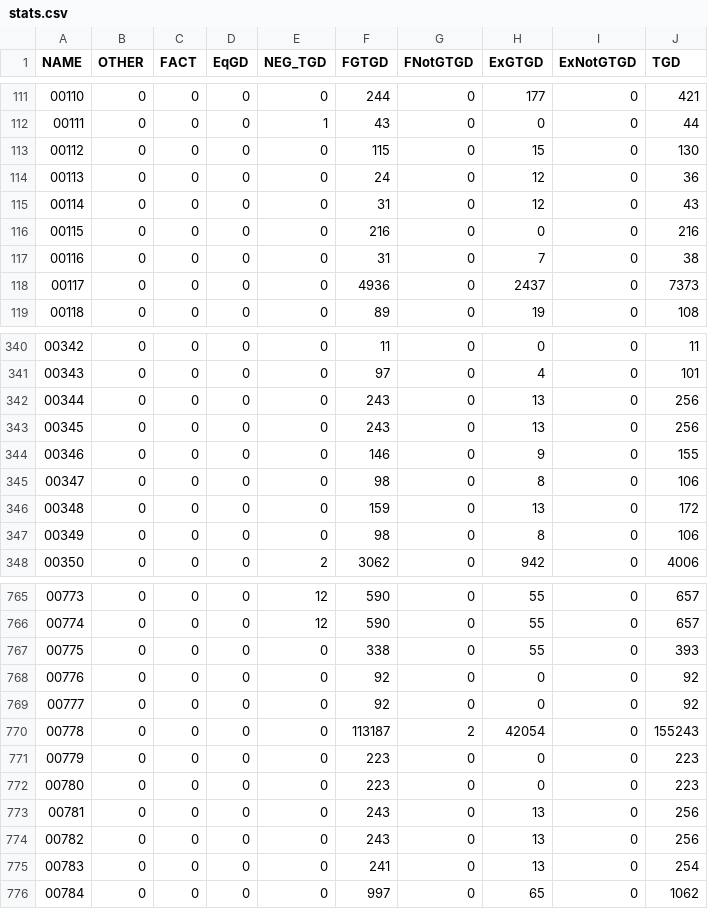
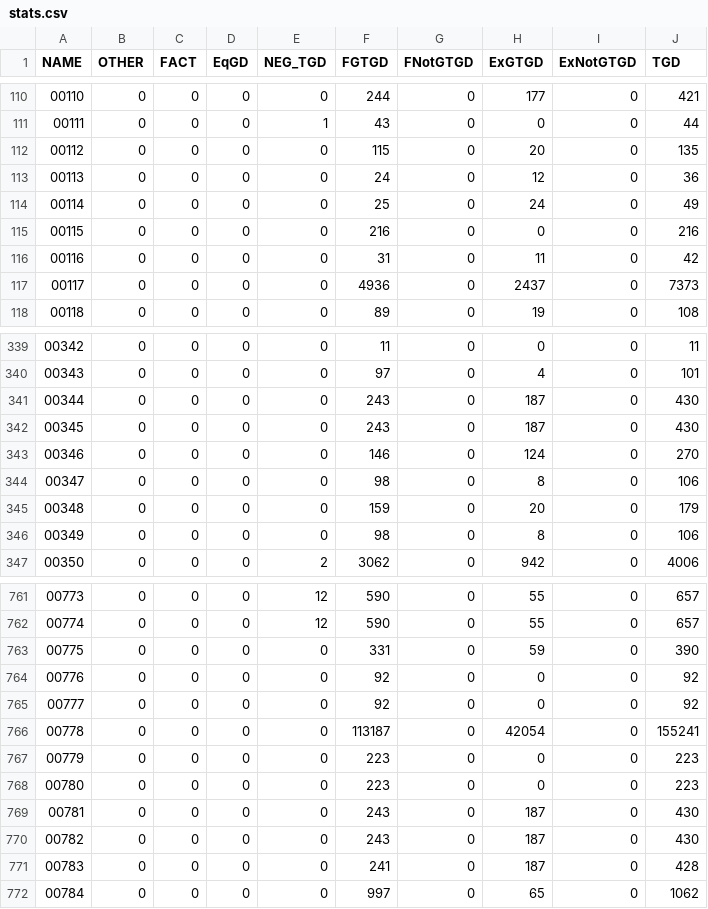
Before and after one commit to KRR-Oxford/Guarded-saturation-experiments, a CSV file: rules/ISG-guarded_kaon2/stats.csv, drawn as a sheet; only a part is shown, gaps mark what is left out; the diff covers the shown part only.

```diff
--- a/rules/ISG-guarded_kaon2/stats.csv
+++ b/rules/ISG-guarded_kaon2/stats.csv
@@ -112,7 +111,7 @@ NAME,OTHER,FACT,EqGD,NEG_TGD,FGTGD,FNotGTGD,ExGTGD,ExNotGTGD,TGD
 00111,0,0,0,1,43,0,0,0,44
-00112,0,0,0,0,115,0,15,0,130
+00112,0,0,0,0,115,0,20,0,135
 00113,0,0,0,0,24,0,12,0,36
-00114,0,0,0,0,31,0,12,0,43
+00114,0,0,0,0,25,0,24,0,49
 00115,0,0,0,0,216,0,0,0,216
-00116,0,0,0,0,31,0,7,0,38
+00116,0,0,0,0,31,0,11,0,42
 00117,0,0,0,0,4936,0,2437,0,7373
@@ -341,7 +340,7 @@ NAME,OTHER,FACT,EqGD,NEG_TGD,FGTGD,FNotGTGD,ExGTGD,ExNotGTGD,TGD
 00343,0,0,0,0,97,0,4,0,101
-00344,0,0,0,0,243,0,13,0,256
-00345,0,0,0,0,243,0,13,0,256
-00346,0,0,0,0,146,0,9,0,155
+00344,0,0,0,0,243,0,187,0,430
+00345,0,0,0,0,243,0,187,0,430
+00346,0,0,0,0,146,0,124,0,270
 00347,0,0,0,0,98,0,8,0,106
-00348,0,0,0,0,159,0,13,0,172
+00348,0,0,0,0,159,0,20,0,179
 00349,0,0,0,0,98,0,8,0,106
@@ -766,11 +762,11 @@ NAME,OTHER,FACT,EqGD,NEG_TGD,FGTGD,FNotGTGD,ExGTGD,ExNotGTGD,TGD
 00774,0,0,0,12,590,0,55,0,657
-00775,0,0,0,0,338,0,55,0,393
+00775,0,0,0,0,331,0,59,0,390
 00776,0,0,0,0,92,0,0,0,92
 00777,0,0,0,0,92,0,0,0,92
-00778,0,0,0,0,113187,2,42054,0,155243
+00778,0,0,0,0,113187,0,42054,0,155241
 00779,0,0,0,0,223,0,0,0,223
 00780,0,0,0,0,223,0,0,0,223
-00781,0,0,0,0,243,0,13,0,256
-00782,0,0,0,0,243,0,13,0,256
-00783,0,0,0,0,241,0,13,0,254
+00781,0,0,0,0,243,0,187,0,430
+00782,0,0,0,0,243,0,187,0,430
+00783,0,0,0,0,241,0,187,0,428
 00784,0,0,0,0,997,0,65,0,1062
```
Also changed, not shown: 8 removed rows and 23 edited cells elsewhere in this file, 11 other files.
